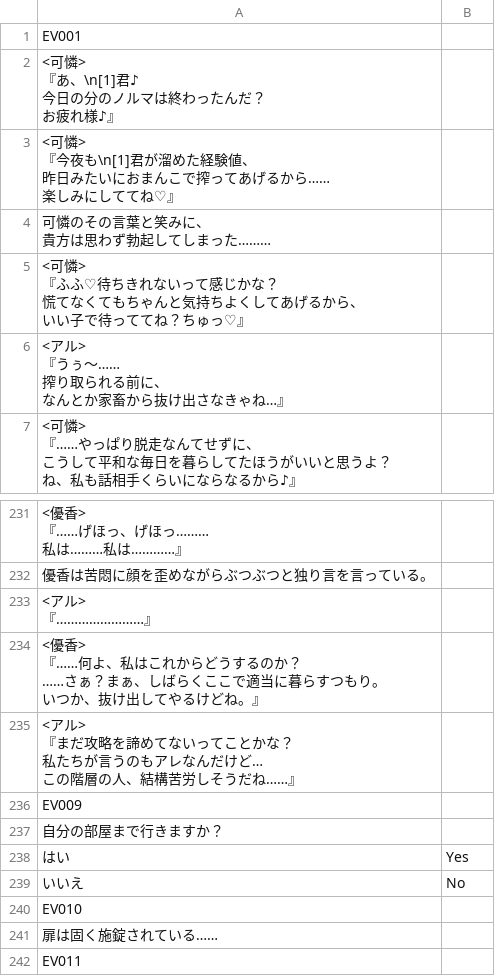
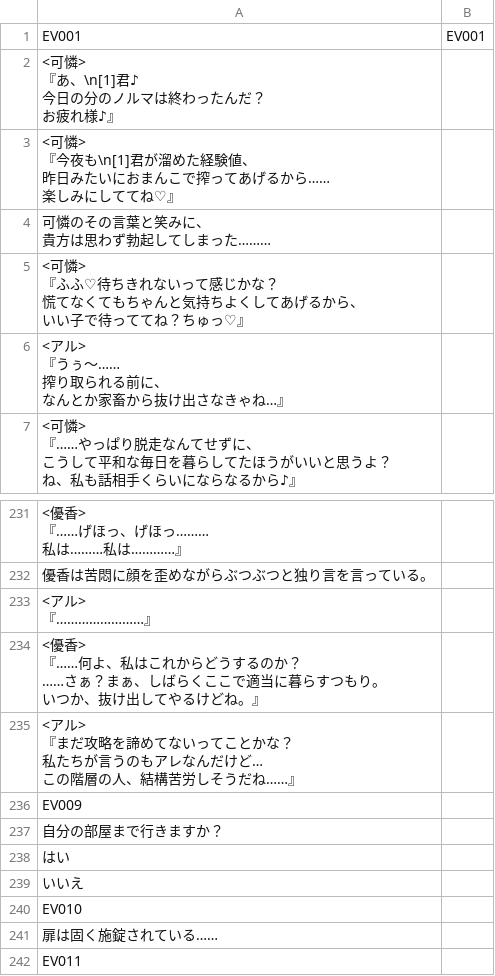
Before and after one commit to PummelsTL/TowerOfAlfimia, a CSV file: www/data/Map089.csv, drawn as a sheet; only a part is shown, gaps mark what is left out.

Commit message:
Update Map089.csv

```diff
--- a/www/data/Map089.csv
+++ b/www/data/Map089.csv
@@ -1,2 +1,2 @@
-"EV001",""
+"EV001","EV001"
 "<可憐>
@@ -716,4 +716,4 @@
 "自分の部屋まで行きますか？",""
-"はい","Yes"
-"いいえ","No"
+"はい",""
+"いいえ",""
 "EV010",""
```
